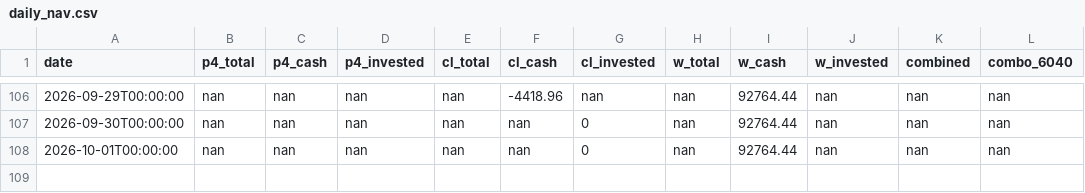
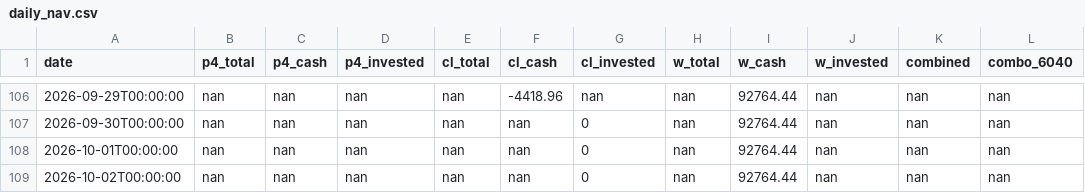
Before and after one commit to RelaxWide/QT, a CSV file: paper_trading/daily_nav.csv, drawn as a sheet; only a part is shown, gaps mark what is left out; the diff names each change by its address in the sheet, - before the commit and + after, or states it on an @@ line.

```diff
--- a/paper_trading/daily_nav.csv
+++ b/paper_trading/daily_nav.csv
+row 109: 2026-10-02T00:00:00 | nan | nan | nan | nan | nan | 0 | nan | 92764.44 | nan | nan | nan
```
Also changed, not shown: 3 other files.
